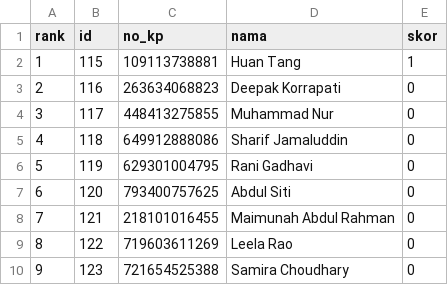
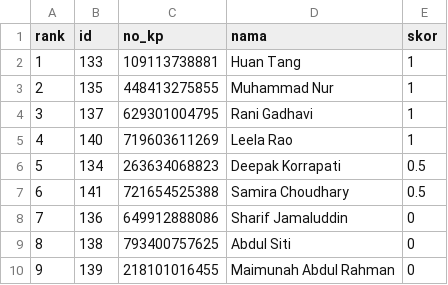
Before and after one commit to Lani-Skyy/Chess-Competition-Manager, a CSV file: keputusan.csv, drawn as a sheet.

```diff
--- a/keputusan.csv
+++ b/keputusan.csv
@@ -1,10 +1,10 @@
 rank,id,no_kp,nama,skor
-1,115,109113738881,"Huan Tang",1
-2,116,263634068823,"Deepak Korrapati",0
-3,117,448413275855,"Muhammad Nur",0
-4,118,649912888086,"Sharif Jamaluddin",0
-5,119,629301004795,"Rani Gadhavi",0
-6,120,793400757625,"Abdul Siti",0
-7,121,218101016455,"Maimunah Abdul Rahman",0
-8,122,719603611269,"Leela Rao",0
-9,123,721654525388,"Samira Choudhary",0
+1,133,109113738881,"Huan Tang",1
+2,135,448413275855,"Muhammad Nur",1
+3,137,629301004795,"Rani Gadhavi",1
+4,140,719603611269,"Leela Rao",1
+5,134,263634068823,"Deepak Korrapati",0.5
+6,141,721654525388,"Samira Choudhary",0.5
+7,136,649912888086,"Sharif Jamaluddin",0
+8,138,793400757625,"Abdul Siti",0
+9,139,218101016455,"Maimunah Abdul Rahman",0
```
Also changed, not shown: 14 other files.
